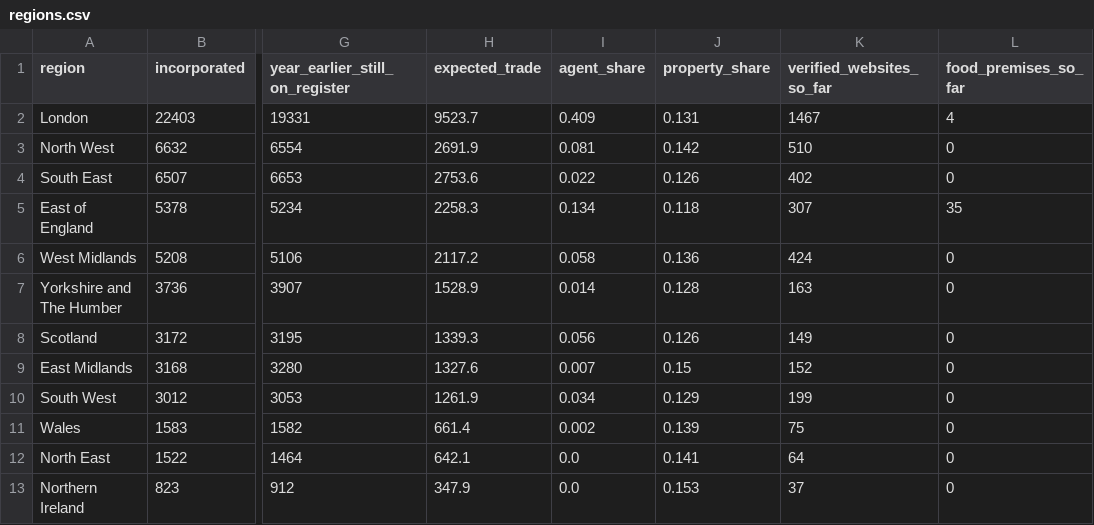
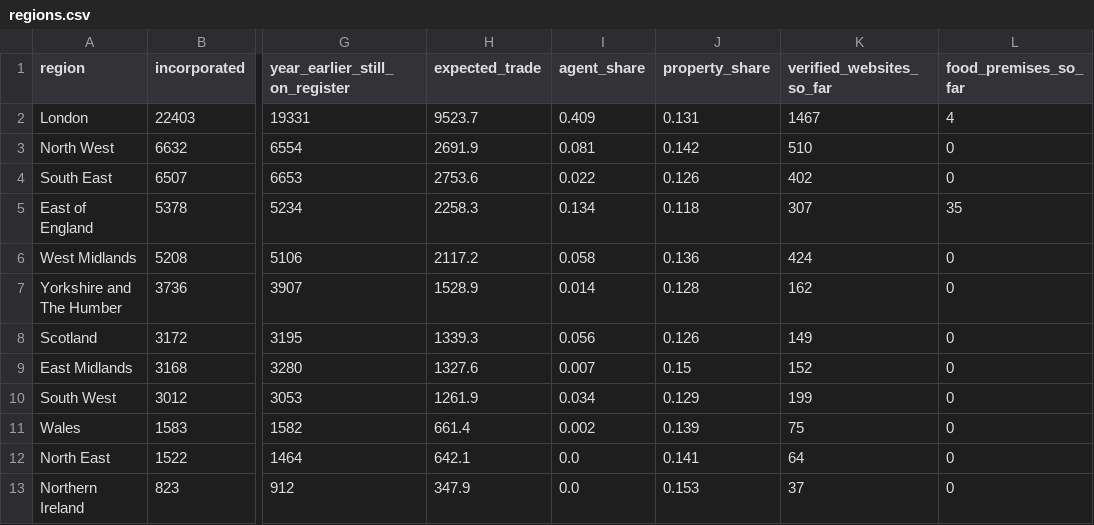
Before and after one commit to Mval1984/salenovo-open-data, a CSV file: index/2026-06/regions.csv, drawn as a sheet; only a part is shown, gaps mark what is left out; the diff names each change by its address in the sheet, - before the commit and + after, or states it on an @@ line.

```diff
--- a/index/2026-06/regions.csv
+++ b/index/2026-06/regions.csv
-K7 (verified_websites_so_far): 163
+K7 (verified_websites_so_far): 162
```
Also changed, not shown: index/2026-06/councils.csv, index/2026-07/councils.csv, 3 other files.
